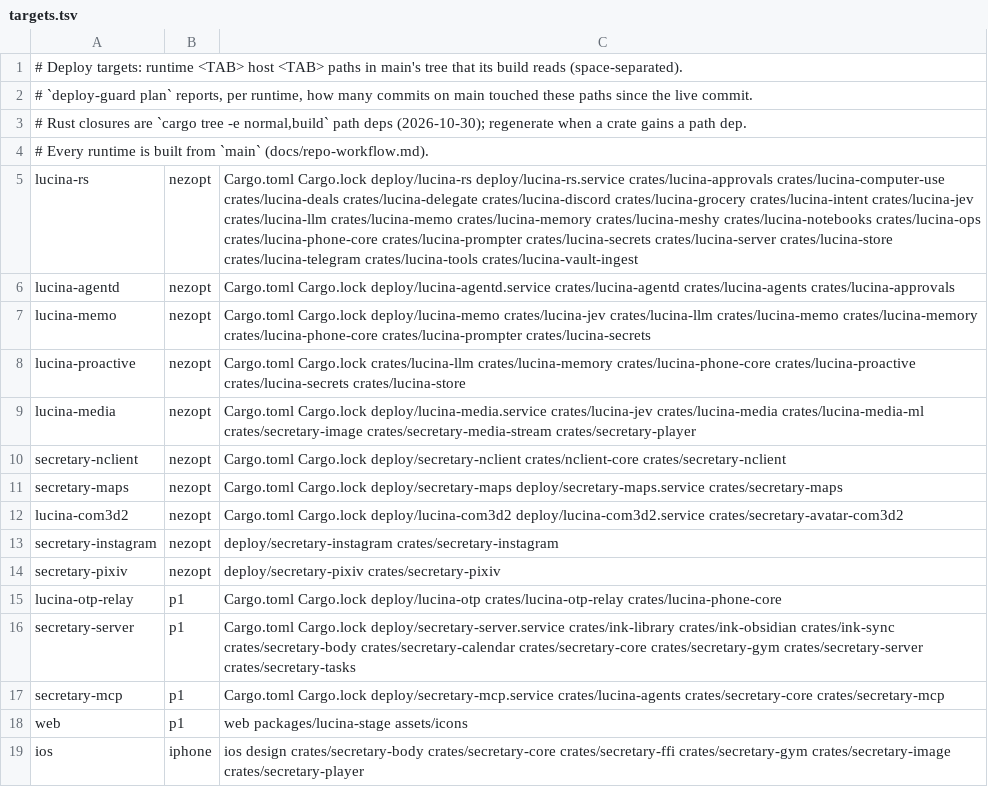
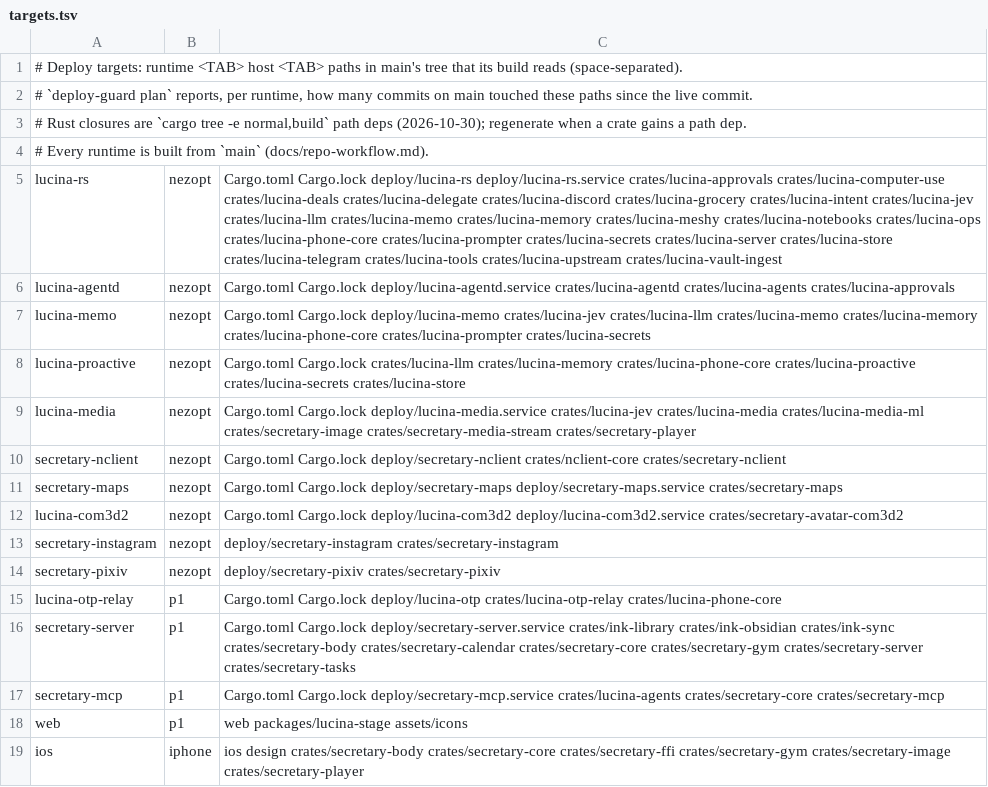
Before and after one commit to gvitolocs/SecretaryIOS, a TSV file: deploy/targets.tsv, drawn as a sheet.

```diff
--- a/deploy/targets.tsv
+++ b/deploy/targets.tsv
@@ -4,3 +4,3 @@
 # Every runtime is built from `main` (docs/repo-workflow.md).
-lucina-rs	nezopt	Cargo.toml Cargo.lock deploy/lucina-rs deploy/lucina-rs.service crates/lucina-approvals crates/lucina-computer-use crates/lucina-deals crates/lucina-delegate crates/lucina-discord crates/lucina-grocery crates/lucina-intent crates/lucina-jev crates/lucina-llm crates/lucina-memo crates/lucina-memory crates/lucina-meshy crates/lucina-notebooks crates/lucina-ops crates/lucina-phone-core crates/lucina-prompter crates/lucina-secrets crates/lucina-server crates/lucina-store crates/lucina-telegram crates/lucina-tools crates/lucina-vault-ingest
+lucina-rs	nezopt	Cargo.toml Cargo.lock deploy/lucina-rs deploy/lucina-rs.service crates/lucina-approvals crates/lucina-computer-use crates/lucina-deals crates/lucina-delegate crates/lucina-discord crates/lucina-grocery crates/lucina-intent crates/lucina-jev crates/lucina-llm crates/lucina-memo crates/lucina-memory crates/lucina-meshy crates/lucina-notebooks crates/lucina-ops crates/lucina-phone-core crates/lucina-prompter crates/lucina-secrets crates/lucina-server crates/lucina-store crates/lucina-telegram crates/lucina-tools crates/lucina-upstream crates/lucina-vault-ingest
 lucina-agentd	nezopt	Cargo.toml Cargo.lock deploy/lucina-agentd.service crates/lucina-agentd crates/lucina-agents crates/lucina-approvals
```
Also changed, not shown: 33 other files.
